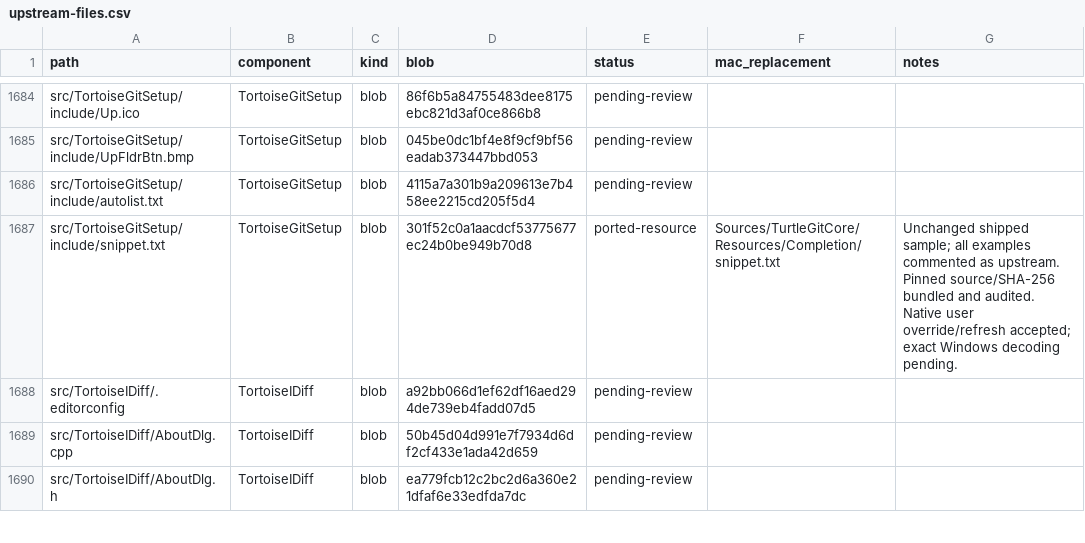
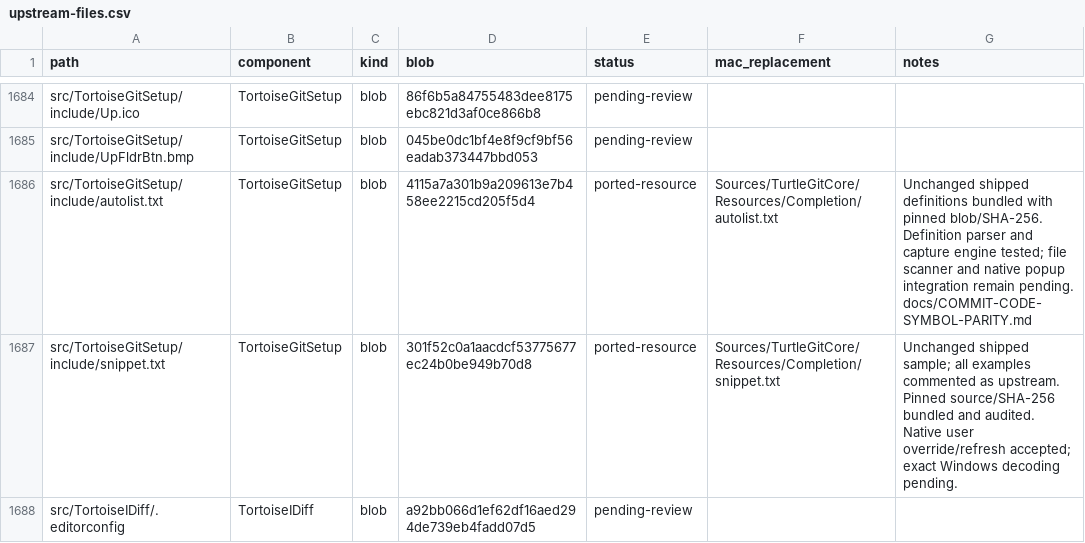
Before and after one commit to jfk-solutions/turtle-git-mac, a CSV file: docs/upstream-files.csv, drawn as a sheet; only a part is shown, gaps mark what is left out; the shorter side is filled out with more unchanged rows; the diff covers the shown part only.

Commit message:
Port Commit code-definition parsing and ECMAScript capture engine

```diff
--- a/docs/upstream-files.csv
+++ b/docs/upstream-files.csv
@@ -1685,3 +1685,3 @@ src/TortoiseGitSetup/include/Up.ico,TortoiseGitSetup,blob,86f6b5a84755483dee8175
 src/TortoiseGitSetup/include/UpFldrBtn.bmp,TortoiseGitSetup,blob,045be0dc1bf4e8f9cf9bf56eadab373447bbd053,pending-review,,
-src/TortoiseGitSetup/include/autolist.txt,TortoiseGitSetup,blob,4115a7a301b9a209613e7b458ee2215cd205f5d4,pending-review,,
+src/TortoiseGitSetup/include/autolist.txt,TortoiseGitSetup,blob,4115a7a301b9a209613e7b458ee2215cd205f5d4,ported-resource,Sources/TurtleGitCore/Resources/Completion/autolist.txt,Unchanged shipped definitions bundled with pinned blob/SHA-256. Definition parser and capture engine tested; file scanner and native popup integration remain pending. docs/COMMIT-CODE-SYMBOL-PARITY.md
 src/TortoiseGitSetup/include/snippet.txt,TortoiseGitSetup,blob,301f52c0a1aacdcf53775677ec24b0be949b70d8,ported-resource,Sources/TurtleGitCore/Resources/Completion/snippet.txt,Unchanged shipped sample; all examples commented as upstream. Pinned source/SHA-256 bundled and audited. Native user override/refresh accepted; exact Windows decoding pending.
```
Also changed, not shown: 2 edited cells elsewhere in this file, 12 other files.
